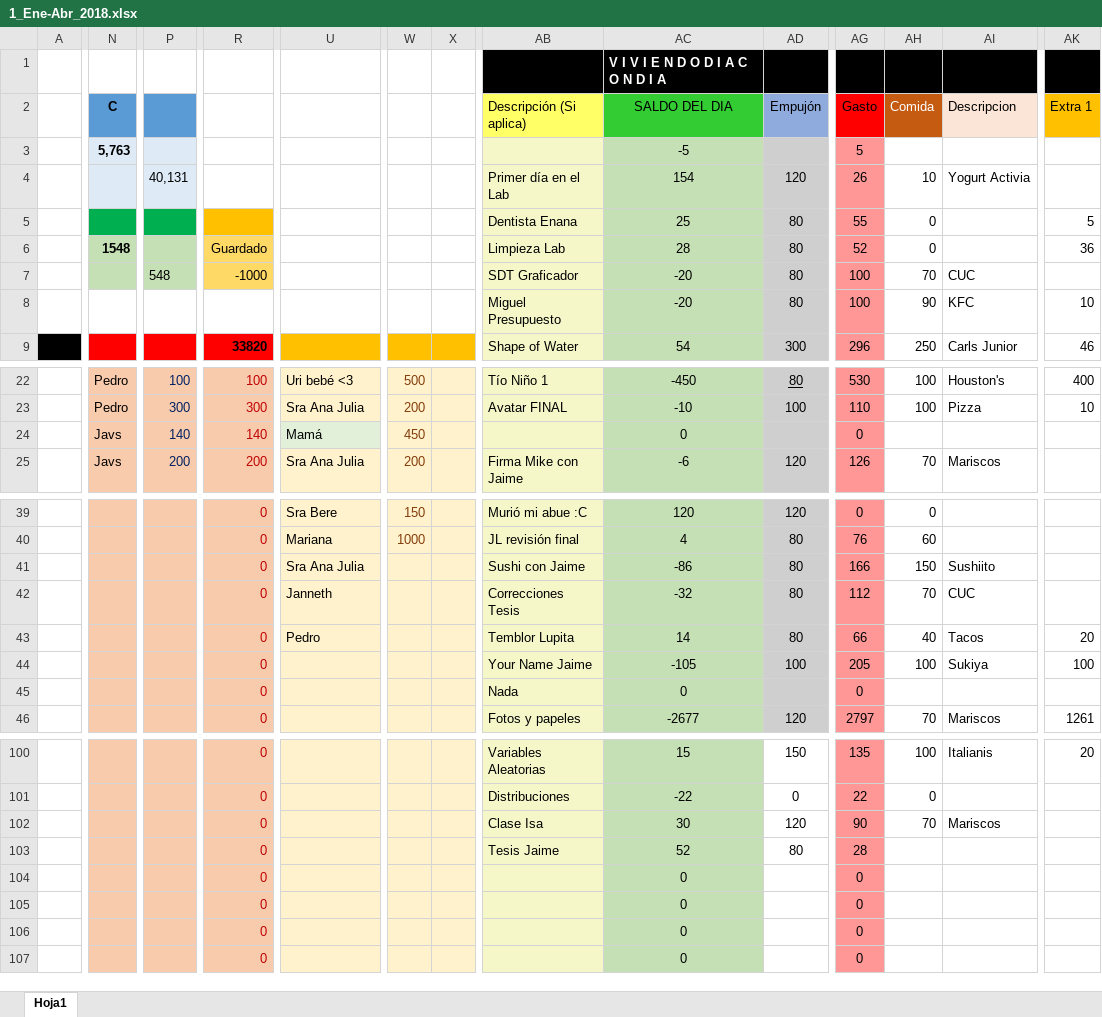
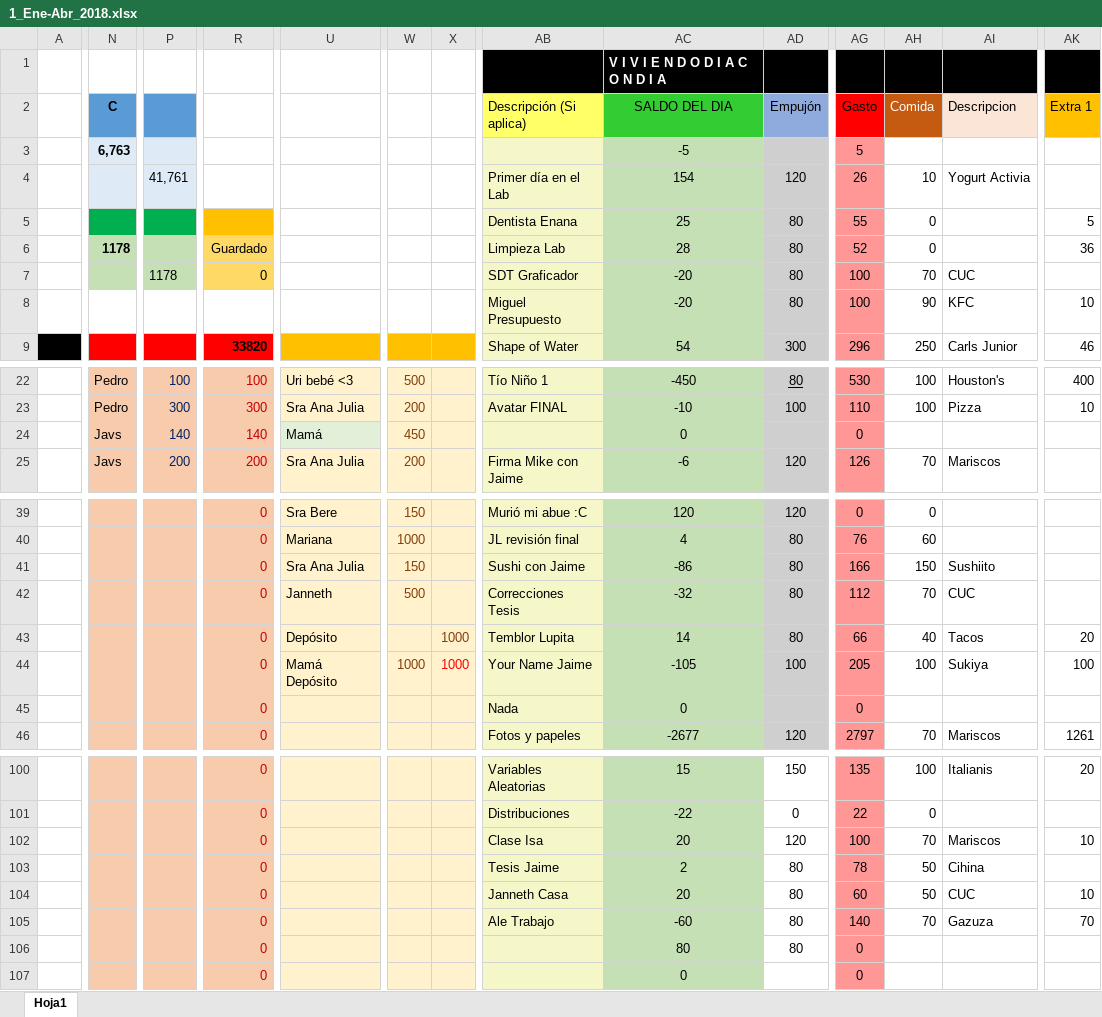
Before and after one commit to Adrifelcha/Adrifelcha, an Excel workbook: Finanzas/1_Ene-Abr_2018.xlsx, sheet Hoja1, drawn as a sheet; only a part is shown, gaps mark what is left out; values as stored, in another font and other column widths than the file's, no borders; removed rows and columns are numbered as before the commit, all else as after; rows hold the shown columns only; the diff covers the shown part only; the diff names each change by its address in the sheet, - before the commit and + after, or states it on an @@ line.

```diff
--- a/Finanzas/1_Ene-Abr_2018.xlsx (sheet Hoja1)
+++ b/Finanzas/1_Ene-Abr_2018.xlsx (sheet Hoja1)
-N3 (C): 5,763
+N3 (C): 6,763
-P4: 40,131
+P4: 41,761
-N6 (C): 1548
+N6 (C): 1178
-P7: 548
+P7: 1178
-R7: -1000
+R7: 0
-W41: (empty)
+W41: 150
-W42: (empty)
+W42: 500
-U43: Pedro
+U43: Depósito
-X43:X44: (empty)
+X43:X44: 1000
-U44: (empty)
+U44: Mamá Depósito
-W44: (empty)
+W44: 1000
-AC102 (SALDO DEL DIA): 30
+AC102 (SALDO DEL DIA): 20
-AG102 (Gasto): 90
+AG102 (Gasto): 100
-AK102 (Extra 1): (empty)
+AK102 (Extra 1): 10
-AC103 (SALDO DEL DIA): 52
+AC103 (SALDO DEL DIA): 2
-AG103 (Gasto): 28
+AG103 (Gasto): 78
-AH103:AH104 (Comida): (empty)
+AH103:AH104 (Comida): 50
-AI103 (Descripcion): (empty)
+AI103 (Descripcion): Cihina
-AB104 (Descripción (Si aplica)): (empty)
+AB104 (Descripción (Si aplica)): Janneth Casa
-AC104 (SALDO DEL DIA): 0
+AC104 (SALDO DEL DIA): 20
-AD104 (Empujón): (empty)
+AD104 (Empujón): 80
-AG104 (Gasto): 0
+AG104 (Gasto): 60
-AI104 (Descripcion): (empty)
+AI104 (Descripcion): CUC
-AK104 (Extra 1): (empty)
+AK104 (Extra 1): 10
-row 105:  |  |  | 0 |  |  |  |  | 0 |  | 0
+row 105:  |  |  | 0 |  |  |  | Ale Trabajo | -60 | 80 | 140 | 70 | Gazuza | 70
-AC106 (SALDO DEL DIA): 0
+AC106 (SALDO DEL DIA): 80
-AD106 (Empujón): (empty)
+AD106 (Empujón): 80
```
Also changed, not shown: 4 edited cells elsewhere in this sheet, 1 other file.
